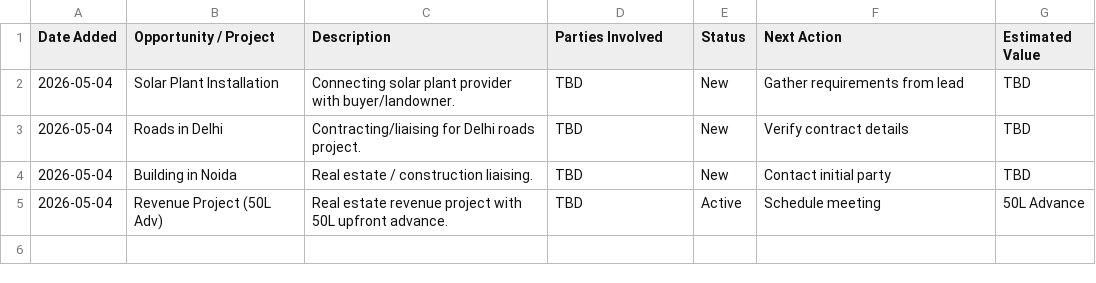
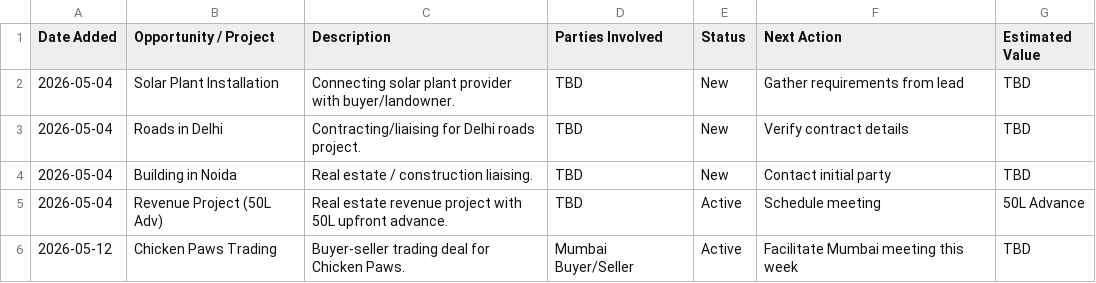
Before and after one commit to pramodcbabu/debaz, a CSV file: docs/daily_tracker.csv, drawn as a sheet.

Commit message:
Update execution plan for mid-May 2026, track Chicken Paws deal, and add wrapup skill

```diff
--- a/docs/daily_tracker.csv
+++ b/docs/daily_tracker.csv
@@ -5 +5,2 @@ Date Added,Opportunity / Project,Description,Parties Involved,Status,Next Action
 2026-05-04,Revenue Project (50L Adv),Real estate revenue project with 50L upfront advance.,TBD,Active,Schedule meeting,50L Advance
+2026-05-12,Chicken Paws Trading,Buyer-seller trading deal for Chicken Paws.,Mumbai Buyer/Seller,Active,Facilitate Mumbai meeting this week,TBD
```
Also changed, not shown: 5 other files.
